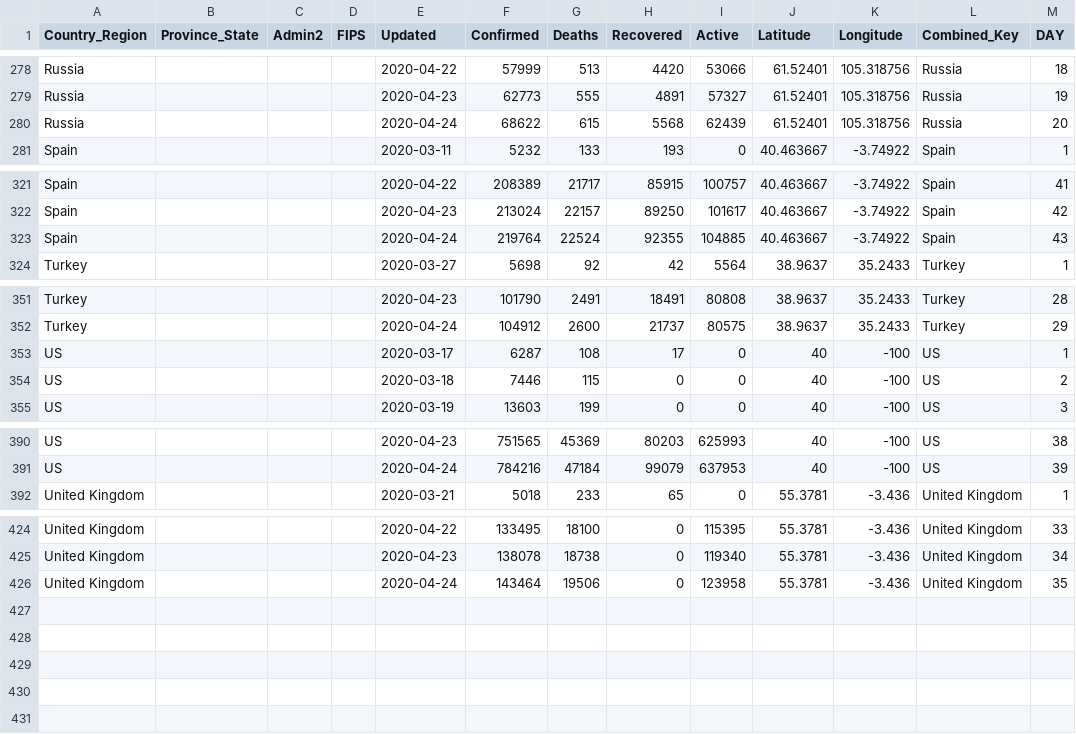
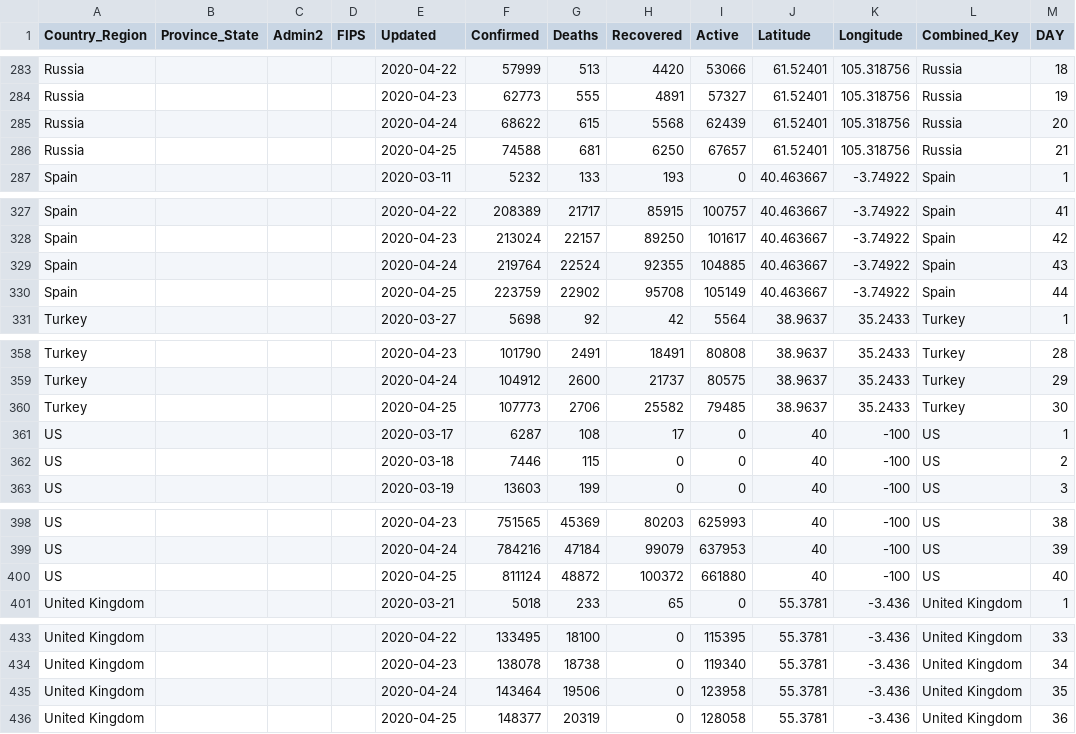
Before and after one commit to ClearsenseData/COVID-Data, a CSV file: Top_COVID-Confirmed-Day1-5000+.csv, drawn as a sheet; only a part is shown, gaps mark what is left out; the diff covers the shown part only.

```diff
--- a/Top_COVID-Confirmed-Day1-5000+.csv
+++ b/Top_COVID-Confirmed-Day1-5000+.csv
@@ -280,2 +285,3 @@ Russia,"","","",2020-04-23,62773,555,4891,57327,61.52401,105.318756,Russia,19
 Russia,"","","",2020-04-24,68622,615,5568,62439,61.52401,105.318756,Russia,20
+Russia,"","","",2020-04-25,74588,681,6250,67657,61.52401,105.318756,Russia,21
 Spain,"","","",2020-03-11,5232,133,193,0,40.463667,-3.74922,Spain,1
@@ -323,2 +329,3 @@ Spain,"","","",2020-04-23,213024,22157,89250,101617,40.463667,-3.74922,Spain,42
 Spain,"","","",2020-04-24,219764,22524,92355,104885,40.463667,-3.74922,Spain,43
+Spain,"","","",2020-04-25,223759,22902,95708,105149,40.463667,-3.74922,Spain,44
 Turkey,"","","",2020-03-27,5698,92,42,5564,38.9637,35.2433,Turkey,1
@@ -352,2 +359,3 @@ Turkey,"","","",2020-04-23,101790,2491,18491,80808,38.9637,35.2433,Turkey,28
 Turkey,"","","",2020-04-24,104912,2600,21737,80575,38.9637,35.2433,Turkey,29
+Turkey,"","","",2020-04-25,107773,2706,25582,79485,38.9637,35.2433,Turkey,30
 US,"","","",2020-03-17,6287,108,17,0,40,-100,US,1
@@ -391,2 +399,3 @@ US,"","","",2020-04-23,751565,45369,80203,625993,40,-100,US,38
 US,"","","",2020-04-24,784216,47184,99079,637953,40,-100,US,39
+US,"","","",2020-04-25,811124,48872,100372,661880,40,-100,US,40
 United Kingdom,"","","",2020-03-21,5018,233,65,0,55.3781,-3.436,United Kingdom,1
@@ -426 +435,2 @@ United Kingdom,"","","",2020-04-23,138078,18738,0,119340,55.3781,-3.436,United K
 United Kingdom,"","","",2020-04-24,143464,19506,0,123958,55.3781,-3.436,United Kingdom,35
+United Kingdom,"","","",2020-04-25,148377,20319,0,128058,55.3781,-3.436,United Kingdom,36
```
Also changed, not shown: 5 added rows elsewhere in this file, 2 other files.
